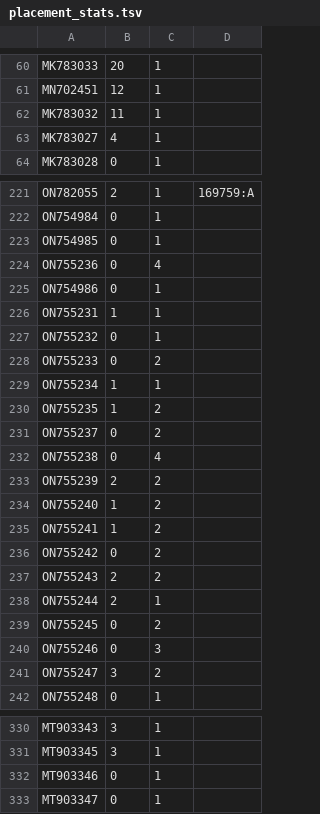
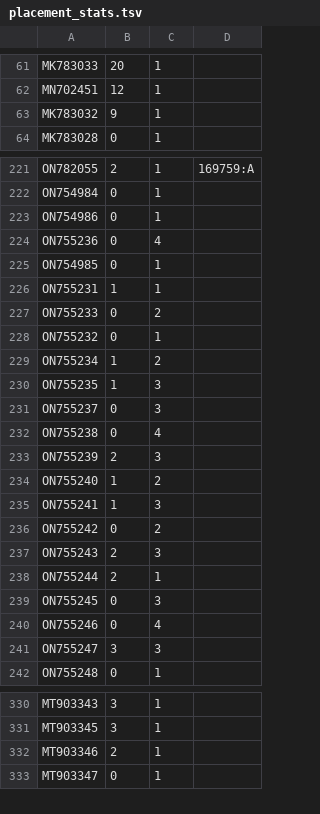
Before and after one commit to theosanderson/mpxTree, a TSV file: placement_stats.tsv, drawn as a sheet; only a part is shown, gaps mark what is left out; the diff covers the shown part only.

```diff
--- a/placement_stats.tsv
+++ b/placement_stats.tsv
@@ -61,4 +62,3 @@ MK783033	20	1
 MN702451	12	1	
-MK783032	11	1	
-MK783027	4	1	
+MK783032	9	1	
 MK783028	0	1	
@@ -222,21 +222,21 @@ ON782055	2	1	169759:A
 ON754984	0	1	
+ON754986	0	1	
+ON755236	0	4	
 ON754985	0	1	
-ON755236	0	4	
-ON754986	0	1	
 ON755231	1	1	
+ON755233	0	2	
 ON755232	0	1	
-ON755233	0	2	
-ON755234	1	1	
-ON755235	1	2	
-ON755237	0	2	
+ON755234	1	2	
+ON755235	1	3	
+ON755237	0	3	
 ON755238	0	4	
-ON755239	2	2	
+ON755239	2	3	
 ON755240	1	2	
-ON755241	1	2	
+ON755241	1	3	
 ON755242	0	2	
-ON755243	2	2	
+ON755243	2	3	
 ON755244	2	1	
-ON755245	0	2	
-ON755246	0	3	
-ON755247	3	2	
+ON755245	0	3	
+ON755246	0	4	
+ON755247	3	3	
 ON755248	0	1	
@@ -331,3 +331,3 @@ MT903343	3	1
 MT903345	3	1	
-MT903346	0	1	
+MT903346	2	1	
 MT903347	0	1	
```
Also changed, not shown: 12 added rows, 11 removed rows, 24 moved rows and 38 edited cells elsewhere in this file, metadata.csv, 7 other files.
